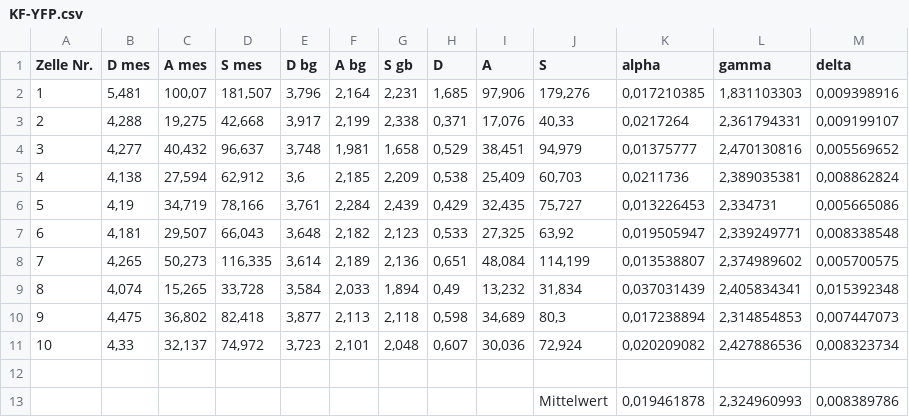
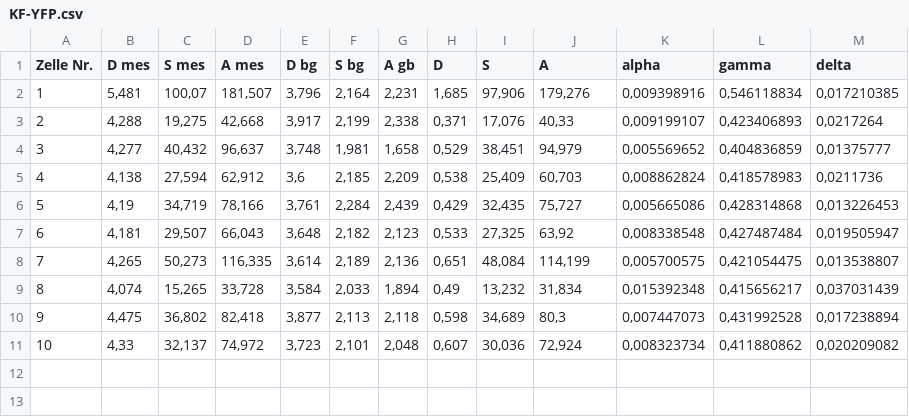
Before and after one commit to Phi-Laboratorys/PhyPraktikum, a CSV file: Versuch_FRET/04-Versuchsauswertung/Paul/KF-YFP.csv, drawn as a sheet.

Commit message:
FRET Ausw P

```diff
--- a/Versuch_FRET/04-Versuchsauswertung/Paul/KF-YFP.csv
+++ b/Versuch_FRET/04-Versuchsauswertung/Paul/KF-YFP.csv
@@ -1,13 +1,11 @@
-Zelle Nr.;D mes;A mes;S mes;D bg;A bg;S gb;D;A;S;alpha;gamma;delta
-1;5,481;100,07;181,507;3,796;2,164;2,231;1,685;97,906;179,276;0,017210385;1,831103303;0,009398916
-2;4,288;19,275;42,668;3,917;2,199;2,338;0,371;17,076;40,33;0,0217264;2,361794331;0,009199107
-3;4,277;40,432;96,637;3,748;1,981;1,658;0,529;38,451;94,979;0,01375777;2,470130816;0,005569652
-4;4,138;27,594;62,912;3,6;2,185;2,209;0,538;25,409;60,703;0,0211736;2,389035381;0,008862824
-5;4,19;34,719;78,166;3,761;2,284;2,439;0,429;32,435;75,727;0,013226453;2,334731;0,005665086
-6;4,181;29,507;66,043;3,648;2,182;2,123;0,533;27,325;63,92;0,019505947;2,339249771;0,008338548
-7;4,265;50,273;116,335;3,614;2,189;2,136;0,651;48,084;114,199;0,013538807;2,374989602;0,005700575
-8;4,074;15,265;33,728;3,584;2,033;1,894;0,49;13,232;31,834;0,037031439;2,405834341;0,015392348
-9;4,475;36,802;82,418;3,877;2,113;2,118;0,598;34,689;80,3;0,017238894;2,314854853;0,007447073
-10;4,33;32,137;74,972;3,723;2,101;2,048;0,607;30,036;72,924;0,020209082;2,427886536;0,008323734
-;;;;;;;;;;;;
-;;;;;;;;;Mittelwert;0,019461878;2,324960993;0,008389786
+Zelle Nr.;D mes;S mes;A mes;D bg;S bg;A gb;D;S;A;alpha;gamma;delta
+1;5,481;100,07;181,507;3,796;2,164;2,231;1,685;97,906;179,276;0,009398916;0,546118834;0,017210385
+2;4,288;19,275;42,668;3,917;2,199;2,338;0,371;17,076;40,33;0,009199107;0,423406893;0,0217264
+3;4,277;40,432;96,637;3,748;1,981;1,658;0,529;38,451;94,979;0,005569652;0,404836859;0,01375777
+4;4,138;27,594;62,912;3,6;2,185;2,209;0,538;25,409;60,703;0,008862824;0,418578983;0,0211736
+5;4,19;34,719;78,166;3,761;2,284;2,439;0,429;32,435;75,727;0,005665086;0,428314868;0,013226453
+6;4,181;29,507;66,043;3,648;2,182;2,123;0,533;27,325;63,92;0,008338548;0,427487484;0,019505947
+7;4,265;50,273;116,335;3,614;2,189;2,136;0,651;48,084;114,199;0,005700575;0,421054475;0,013538807
+8;4,074;15,265;33,728;3,584;2,033;1,894;0,49;13,232;31,834;0,015392348;0,415656217;0,037031439
+9;4,475;36,802;82,418;3,877;2,113;2,118;0,598;34,689;80,3;0,007447073;0,431992528;0,017238894
+10;4,33;32,137;74,972;3,723;2,101;2,048;0,607;30,036;72,924;0,008323734;0,411880862;0,020209082
```
Also changed, not shown: Versuch_FRET/04-Versuchsauswertung/Paul/KF-CFP.csv, 2 other files.
